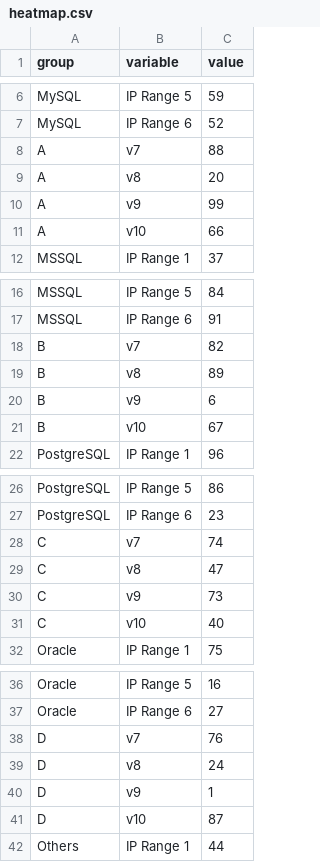
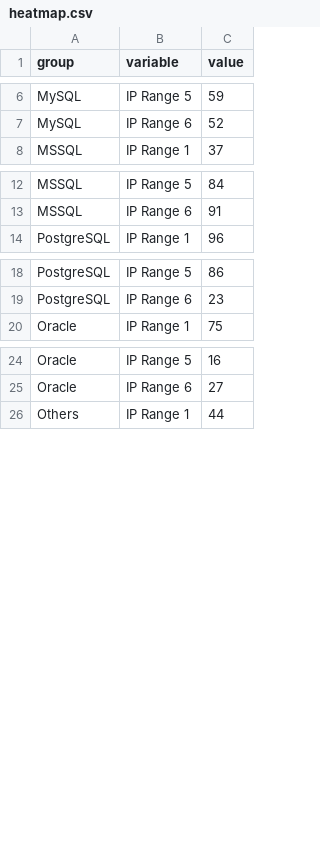
Before and after one commit to sriram151094/dv-bom-visual-analytics, a CSV file: temp-data/heatmap.csv, drawn as a sheet; only a part is shown, gaps mark what is left out; the diff covers the shown part only.

```diff
--- a/temp-data/heatmap.csv
+++ b/temp-data/heatmap.csv
@@ -7,6 +7,2 @@ MySQL,IP Range 5,59
 MySQL,IP Range 6,52
-A,v7,88
-A,v8,20
-A,v9,99
-A,v10,66
 MSSQL,IP Range 1,37
@@ -17,6 +13,2 @@ MSSQL,IP Range 5,84
 MSSQL,IP Range 6,91
-B,v7,82
-B,v8,89
-B,v9,6
-B,v10,67
 PostgreSQL,IP Range 1,96
@@ -27,6 +19,2 @@ PostgreSQL,IP Range 5,86
 PostgreSQL,IP Range 6,23
-C,v7,74
-C,v8,47
-C,v9,73
-C,v10,40
 Oracle,IP Range 1,75
@@ -37,6 +25,2 @@ Oracle,IP Range 5,16
 Oracle,IP Range 6,27
-D,v7,76
-D,v8,24
-D,v9,1
-D,v10,87
 Others,IP Range 1,44
```
Also changed, not shown: 54 removed rows elsewhere in this file.
